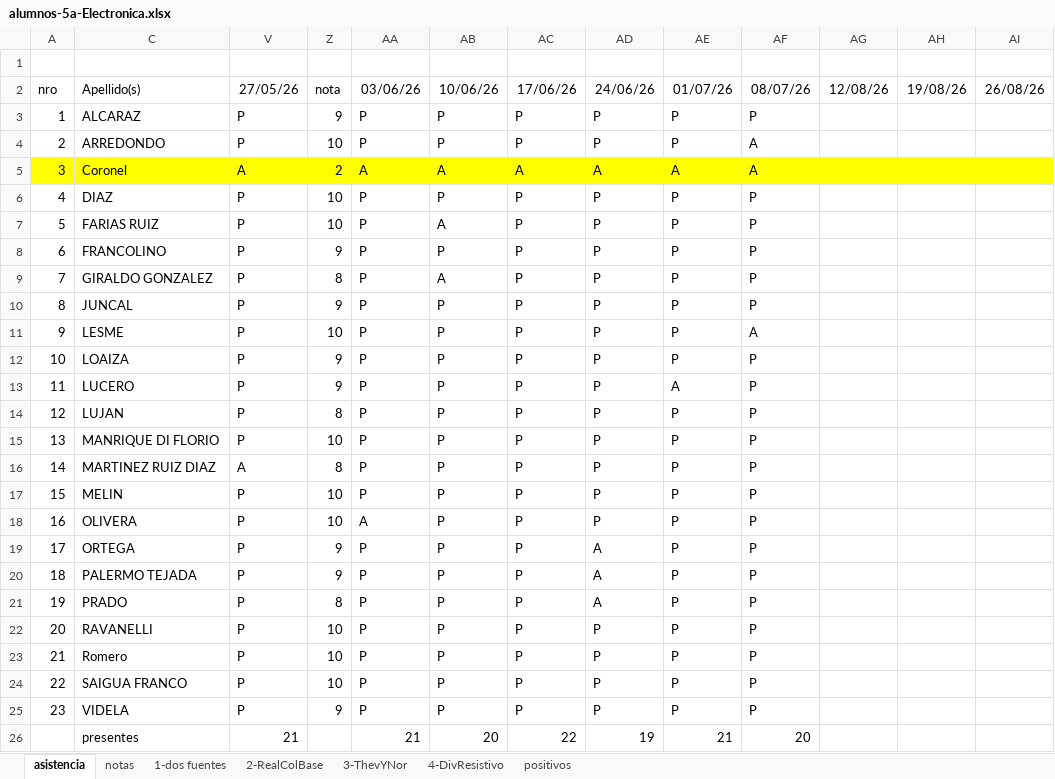
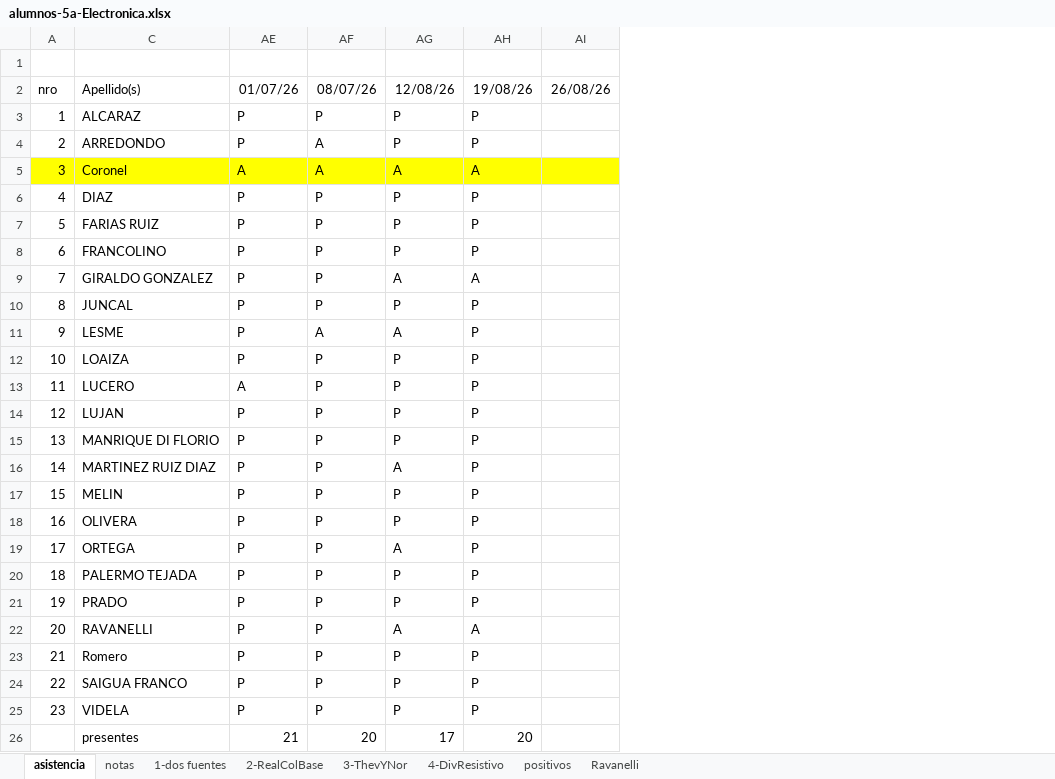
Before and after one commit to gcasas1972/inasistencias_2026, an Excel workbook: inasistencias-5a-Electornica/alumnos-5a-Electronica.xlsx, sheet asistencia, drawn as a sheet; only a part is shown; values as stored, in another font and other column widths than the file's, no borders; conditional formats not drawn; removed rows and columns are numbered as before the commit, all else as after; the diff names each change by its address in the sheet, - before the commit and + after, or states it on an @@ line.

```diff
--- a/inasistencias-5a-Electornica/alumnos-5a-Electronica.xlsx (sheet asistencia)
+++ b/inasistencias-5a-Electornica/alumnos-5a-Electronica.xlsx (sheet asistencia)
+sheet tab: Ravanelli
@@ column Z hidden, rows 2-25: nota | 9 | 10 | 2 | 10 | 10 | 9 | 8 | 9 | 10 | 9 | 9 | 8 | 10 | 8 | 10 | 10 | 9 | 9 | 8 | 10 | 10 | 10 | 9 @@
@@ column AA hidden, rows 2-26: 03/06/26 | P | P | A | P | P | P | P | P | P | P | P | P | P | P | P | A | P | P | P | P | P | P | P | 21 @@
@@ column AC hidden, rows 2-26: 17/06/26 | P | P | A | P | P | P | P | P | P | P | P | P | P | P | P | P | P | P | P | P | P | P | P | 22 @@
-column AE, rows 2-26: 01/07/26 | P | P | A | P | P | P | P | P | P | P | A | P | P | P | P | P | P | P | P | P | P | P | P | 21
-column AG, row 2: 12/08/26
-column AH, row 2: 19/08/26
-AE2: 27/05/26
+AE2: 01/07/26
-AF2: 10/06/26
+AF2: 08/07/26
-AG2: 24/06/26
+AG2: 12/08/26
-AH2: 08/07/26
+AH2: 19/08/26
-AF4: P
+AF4: A
-AH4: A
+AH4: P
-AF7: A
+AF7: P
-AF9: A
+AF9: P
-AG9: P
+AG9: A
-AH9: P
+AH9: A
-AF11: P
+AF11: A
-AG11: P
+AG11: A
-AH11: A
+AH11: P
-AE13: P
+AE13: A
-AE16: A
+AE16: P
-AG16: P
+AG16: A
-AG20:AG21: A
+AG20:AG21: P
-AG22: P
+AG22: A
-AH22: P
+AH22: A
-AG26: 19
+AG26: 17
```
Also changed, not shown: sheet notas, formulas that keep their value, inasistencias-4b-ElectYsistDeComTP/alumnos-4b-ElectroYSistDeCom.xlsx, inasistencias-5a-InstrumentalYsistemasElectricos/alumnos-5a-InstrumentalYsistElectricos.xlsx, 9 other files.
